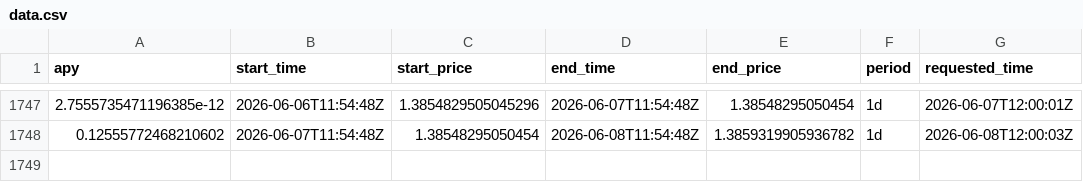
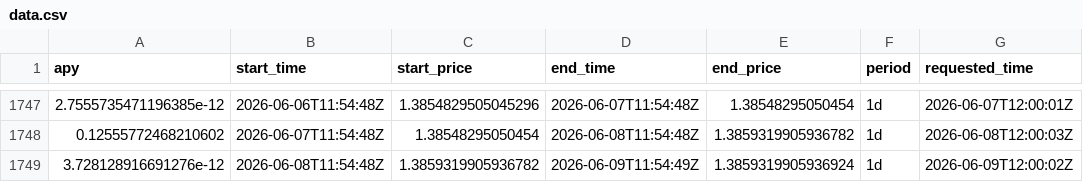
Before and after one commit to mael-bomane/warehouse, a CSV file: lst/marinade/data.csv, drawn as a sheet; only a part is shown, gaps mark what is left out.

```diff
--- a/lst/marinade/data.csv
+++ b/lst/marinade/data.csv
@@ -1748 +1748,2 @@ apy,start_time,start_price,end_time,end_price,period,requested_time
 0.12555772468210602,2026-06-07T11:54:48Z,1.38548295050454,2026-06-08T11:54:48Z,1.3859319905936782,1d,2026-06-08T12:00:03Z
+3.728128916691276e-12,2026-06-08T11:54:48Z,1.3859319905936782,2026-06-09T11:54:49Z,1.3859319905936924,1d,2026-06-09T12:00:02Z
```
